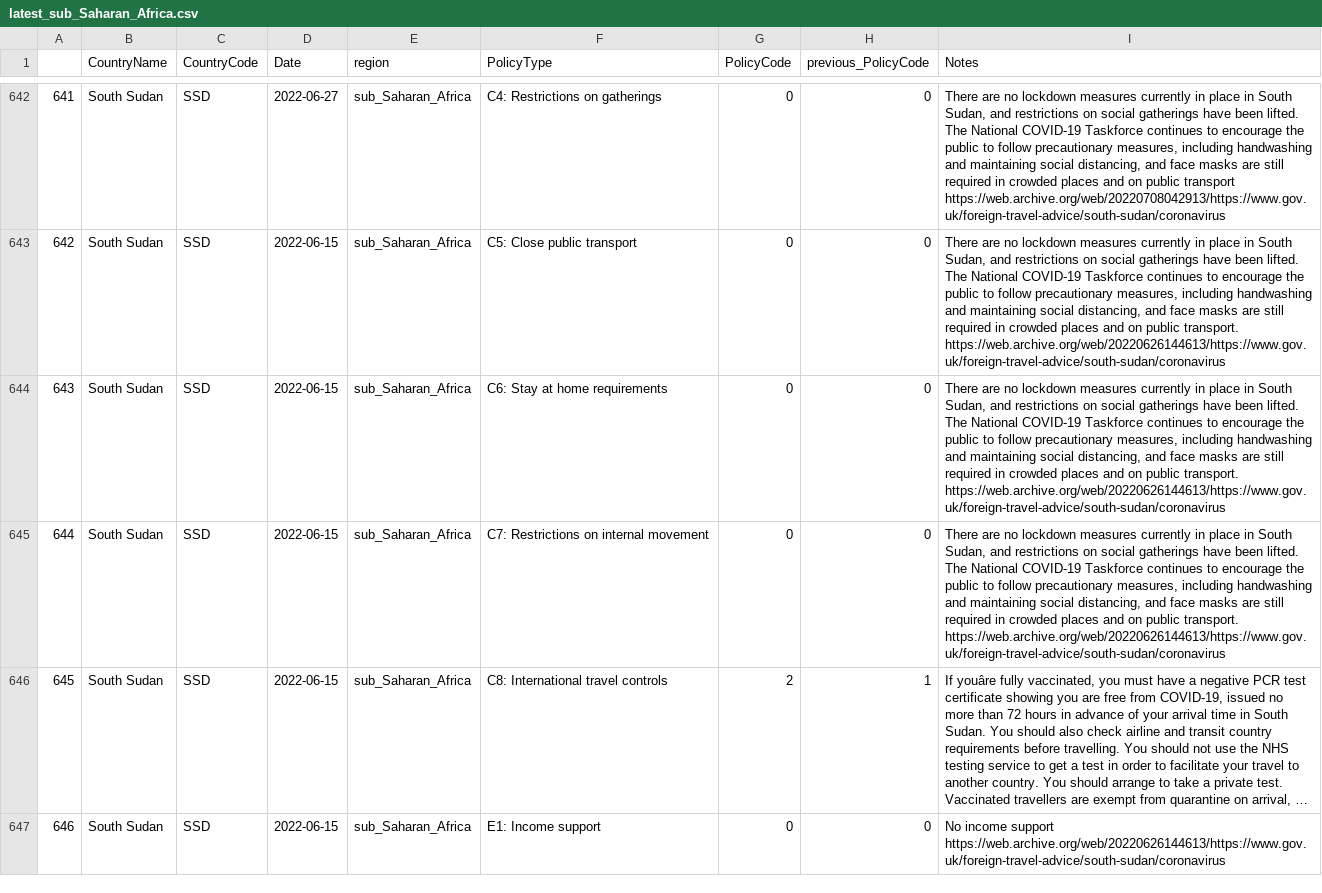
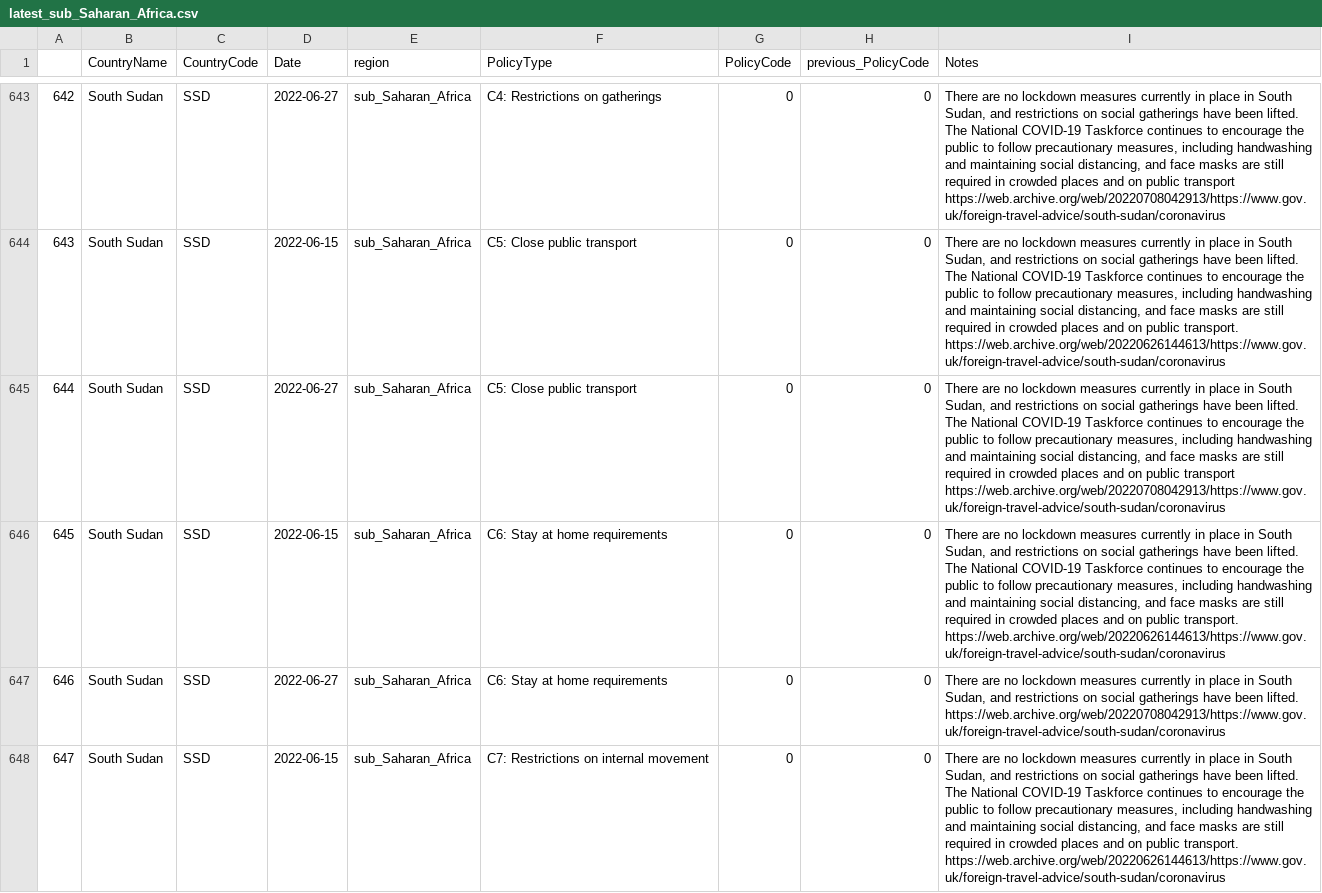
Before and after one commit to tatlowhelen/covid-policy-scratchpad, a CSV file: regional_changes/latest_sub_Saharan_Africa.csv, drawn as a sheet; only a part is shown, gaps mark what is left out; the shorter side is filled out with more unchanged rows; long unchanged cells end in …; the diff covers the shown part only; the diff names each change by its address in the sheet, - before the commit and + after, or states it on an @@ line.

```diff
--- a/regional_changes/latest_sub_Saharan_Africa.csv
+++ b/regional_changes/latest_sub_Saharan_Africa.csv
@@ column A renumbered from row 462 down @@
+row 645: 644 | South Sudan | SSD | 2022-06-27 | sub_Saharan_Africa | C5: Close public transport | 0 | 0 | There are no lockdown measures currently in place in South Sudan, and restrictions on social gatherings have been lifted. The National COVID-19 Taskforce continues to encourage the public to follow precautionary measures, including handwashing and maintaining social distancing, and face masks are still required in crowded places and on public transport https://web.archive.org/web/20220708042913/https://www.gov.uk/foreign-travel-advice/south-sudan/coronavirus
+row 647: 646 | South Sudan | SSD | 2022-06-27 | sub_Saharan_Africa | C6: Stay at home requirements | 0 | 0 | There are no lockdown measures currently in place in South Sudan, and restrictions on social gatherings have been lifted. https://web.archive.org/web/20220708042913/https://www.gov.uk/foreign-travel-advice/south-sudan/coronavirus
```
Also changed, not shown: 6 added rows and 2 removed rows elsewhere in this file, 12 other files.
